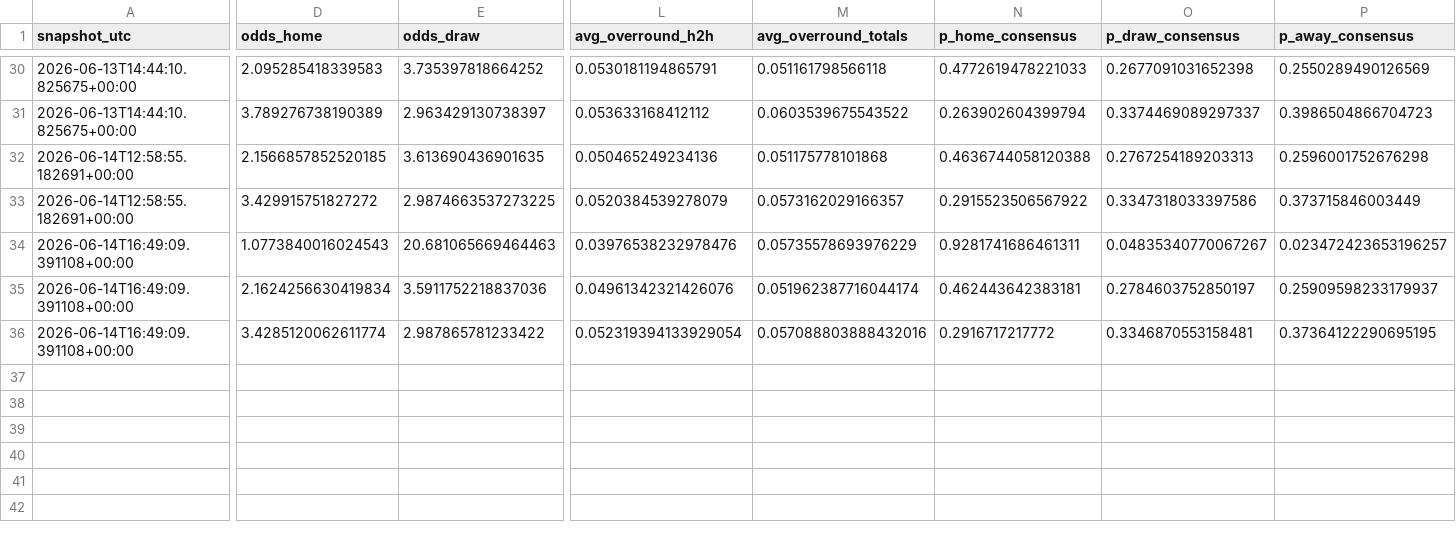
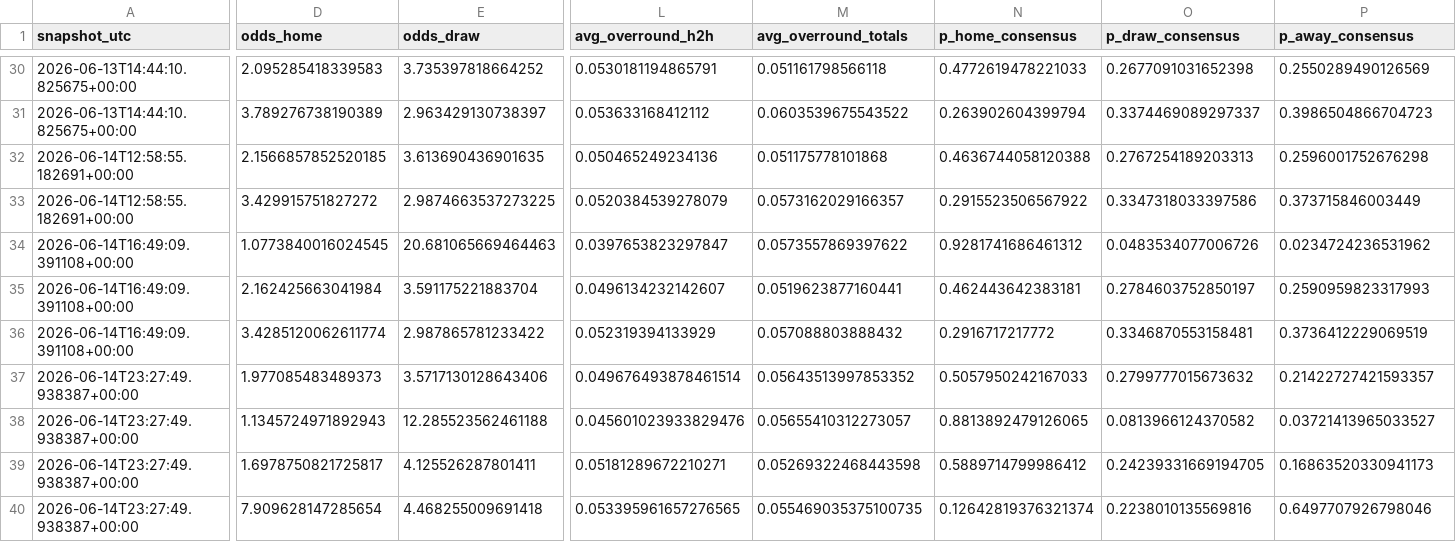
Before and after one commit to paul-pinto/FIFA-World-Cup-2026-Prediction-Pipeline, a CSV file: data/processed/odds_snapshots.csv, drawn as a sheet; only a part is shown, gaps mark what is left out; rows hold the shown columns only; the diff covers the shown part only; the diff names each change by its address in the sheet, - before the commit and + after, or states it on an @@ line.

```diff
--- a/data/processed/odds_snapshots.csv
+++ b/data/processed/odds_snapshots.csv
-D34 (odds_home): 1.0773840016024543
+D34 (odds_home): 1.0773840016024545
-L34 (avg_overround_h2h): 0.03976538232978476
+L34 (avg_overround_h2h): 0.0397653823297847
-M34 (avg_overround_totals): 0.05735578693976229
+M34 (avg_overround_totals): 0.0573557869397622
-N34 (p_home_consensus): 0.9281741686461311
+N34 (p_home_consensus): 0.9281741686461312
-O34 (p_draw_consensus): 0.04835340770067267
+O34 (p_draw_consensus): 0.0483534077006726
-P34 (p_away_consensus): 0.023472423653196257
+P34 (p_away_consensus): 0.0234724236531962
-D35 (odds_home): 2.1624256630419834
+D35 (odds_home): 2.162425663041984
-E35 (odds_draw): 3.5911752218837036
+E35 (odds_draw): 3.591175221883704
-L35 (avg_overround_h2h): 0.04961342321426076
+L35 (avg_overround_h2h): 0.0496134232142607
-M35 (avg_overround_totals): 0.051962387716044174
+M35 (avg_overround_totals): 0.0519623877160441
-P35 (p_away_consensus): 0.25909598233179937
+P35 (p_away_consensus): 0.2590959823317993
-L36 (avg_overround_h2h): 0.052319394133929054
+L36 (avg_overround_h2h): 0.052319394133929
-M36 (avg_overround_totals): 0.057088803888432016
+M36 (avg_overround_totals): 0.057088803888432
-P36 (p_away_consensus): 0.37364122290695195
+P36 (p_away_consensus): 0.3736412229069519
+row 37: 2026-06-14T23:27:49.938387+00:00 | 1.977085483489373 | 3.5717130128643406 | 0.049676493878461514 | 0.05643513997853352 | 0.5057950242167033 | 0.2799777015673632 | 0.21422727421593357
+row 38: 2026-06-14T23:27:49.938387+00:00 | 1.1345724971892943 | 12.285523562461188 | 0.045601023933829476 | 0.05655410312273057 | 0.8813892479126065 | 0.0813966124370582 | 0.03721413965033527
+row 39: 2026-06-14T23:27:49.938387+00:00 | 1.6978750821725817 | 4.125526287801411 | 0.05181289672210271 | 0.05269322468443598 | 0.5889714799986412 | 0.24239331669194705 | 0.16863520330941173
+row 40: 2026-06-14T23:27:49.938387+00:00 | 7.909628147285654 | 4.468255009691418 | 0.053395961657276565 | 0.055469035375100735 | 0.12642819376321374 | 0.2238010135569816 | 0.6497707926798046
```
Also changed, not shown: 2 edited cells elsewhere in this file, data/master/manual_odds.csv, data/master/worldcup_results.csv, 13 other files.
